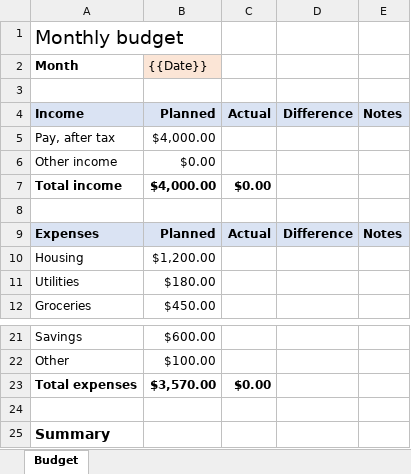
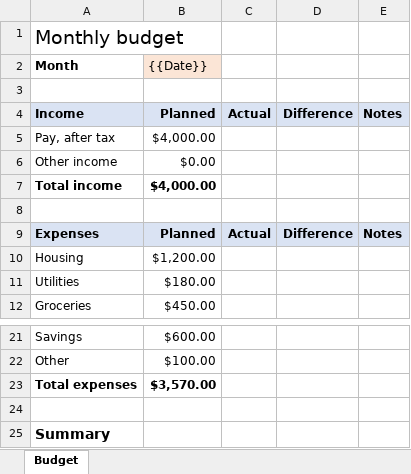
Before and after one commit to LandonDev/docket, an Excel workbook: resources/work-templates/life/Monthly budget.xlsx, sheet Budget, drawn as a sheet; only a part is shown, gaps mark what is left out; values as stored, in another font and other column widths than the file's, no borders; the diff names each change by its address in the sheet, - before the commit and + after, or states it on an @@ line.

Commit message:
Templates per job, the starters after the council's first round. On paper: an empty cell's paragraph has no space after it, like every cell's, and nothing short is cut off. A list keeps whole, a table moves whole with no row split, and a line leading into either keeps with it, as a heading does. The Incident report folds onto one page, the Run of show puts its emergency steps beside its contacts on one page, and the Proposal's terms, items and total stay together. The Game report says Away as its field does and leaves the game date for the day played. In sheets the page header prints from page two on. The Invoice has a sender to fill and one terms value that drives the due date. The Shot list's Framing column is wider. Done-counts and pick lists cover task rows only. Actual totals count entries, so an entered zero shows and a blank shows nothing, each formula still written with its result. The decks: the Pitch deck closes on real next steps, the Program update's chart says what it counts and its goals fit their statuses, and the Review deck has a Watch slide and keeps its length. The build gives slides_new's stand-in a data folder, since sharedOf now reads one. Tests hold each of these.

```diff
--- a/resources/work-templates/life/Monthly budget.xlsx (sheet Budget)
+++ b/resources/work-templates/life/Monthly budget.xlsx (sheet Budget)
-C7: $0.00
+C7: (empty)
-C23: $0.00
+C23: (empty)
```
Also changed, not shown: formulas that keep their value, resources/work-templates/cosmic/Release checklist.xlsx, resources/work-templates/hypixel/Shot list.xlsx, 27 other files.
